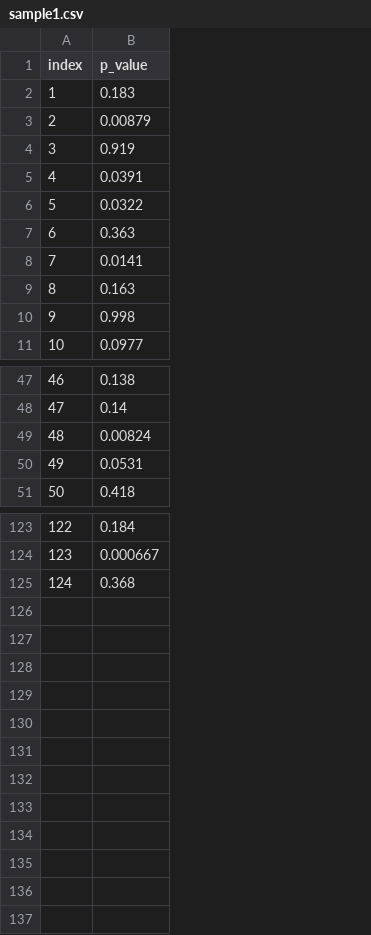
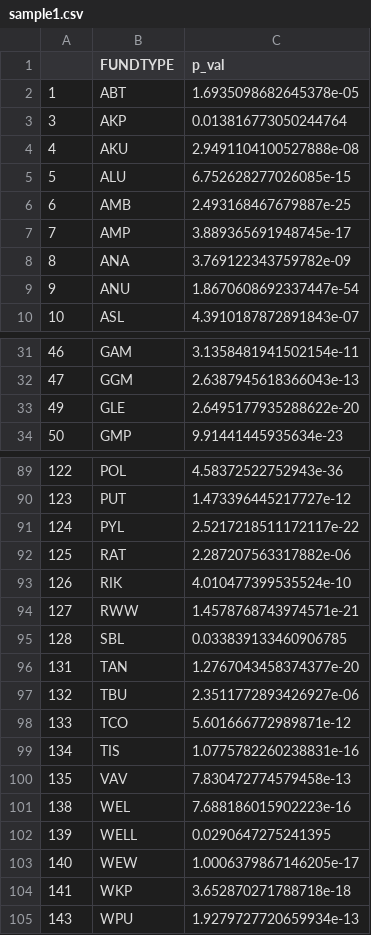
Before and after one commit to SeverusSnapeXD/multidst_frontend, a CSV file: public/sample1.csv, drawn as a sheet; only a part is shown, gaps mark what is left out; removed rows and columns are numbered as before the commit, all else as after; the diff covers the shown part only; the diff names each change by its address in the sheet, - before the commit and + after, or states it on an @@ line.

```diff
--- a/public/sample1.csv
+++ b/public/sample1.csv
-column B (p_value), row 2: 0.183; rows 4-11: 0.919 | 0.0391 | 0.0322 | 0.363 | 0.0141 | 0.163 | 0.998 | 0.0977; rows 47-48: 0.138 | 0.14; rows 50-51: 0.0531 | 0.418; rows 123-125: 0.184 | 0.000667 | 0.368
+column B (FUNDTYPE), rows 2-10: ABT | AKP | AKU | ALU | AMB | AMP | ANA | ANU | ASL; rows 31-34: GAM | GGM | GLE | GMP; rows 89-91: POL | PUT | PYL
+column C (p_val), rows 2-10: 1.6935098682645378e-05 | 0.013816773050244764 | 2.9491104100527888e-08 | 6.752628277026085e-15 | 2.493168467679887e-25 | 3.889365691948745e-17 | 3.769122343759782e-09 | 1.8670608692337447e-54 | 4.3910187872891843e-07; rows 31-34: 3.1358481941502154e-11 | 2.6387945618366043e-13 | 2.6495177935288622e-20 | 9.91441445935634e-23; rows 89-91: 4.58372522752943e-36 | 1.473396445217727e-12 | 2.5217218511172117e-22
-A1: index
+A1: (empty)
-row 3: 2 | 0.00879
-row 49: 48 | 0.00824
+row 92: 125 | RAT | 2.287207563317882e-06
+row 93: 126 | RIK | 4.010477399535524e-10
+row 94: 127 | RWW | 1.4578768743974571e-21
+row 95: 128 | SBL | 0.033839133460906785
+row 96: 131 | TAN | 1.2767043458374377e-20
+row 97: 132 | TBU | 2.3511772893426927e-06
+row 98: 133 | TCO | 5.601666772989871e-12
+row 99: 134 | TIS | 1.0775782260238831e-16
+row 100: 135 | VAV | 7.830472774579458e-13
+row 101: 138 | WEL | 7.688186015902223e-16
+row 102: 139 | WELL | 0.0290647275241395
+row 103: 140 | WEW | 1.0006379867146205e-17
+row 104: 141 | WKP | 3.652870271788718e-18
+row 105: 143 | WPU | 1.9279727720659934e-13
```
Also changed, not shown: 32 removed rows elsewhere in this file, 2 other files.
